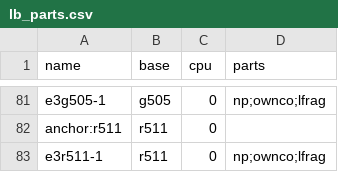
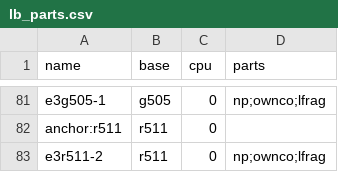
Before and after one commit to yasumorishima/kaggle-competitions, a CSV file: enveda-casmi26/eval/lb_parts.csv, drawn as a sheet; only a part is shown, gaps mark what is left out.

```diff
--- a/enveda-casmi26/eval/lb_parts.csv
+++ b/enveda-casmi26/eval/lb_parts.csv
@@ -82,2 +82,2 @@ e3g505-1,g505,0,np;ownco;lfrag
 anchor:r511,r511,0,
-e3r511-1,r511,0,np;ownco;lfrag
+e3r511-2,r511,0,np;ownco;lfrag
```
Also changed, not shown: 4 other files.
